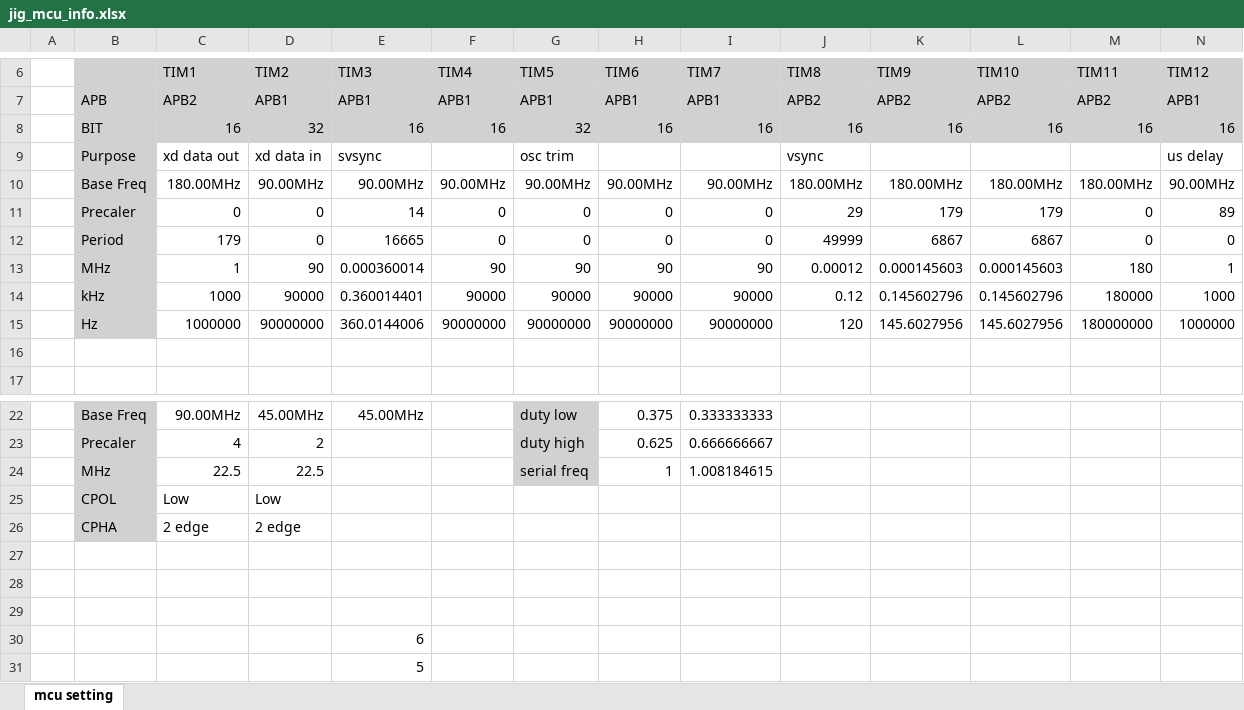
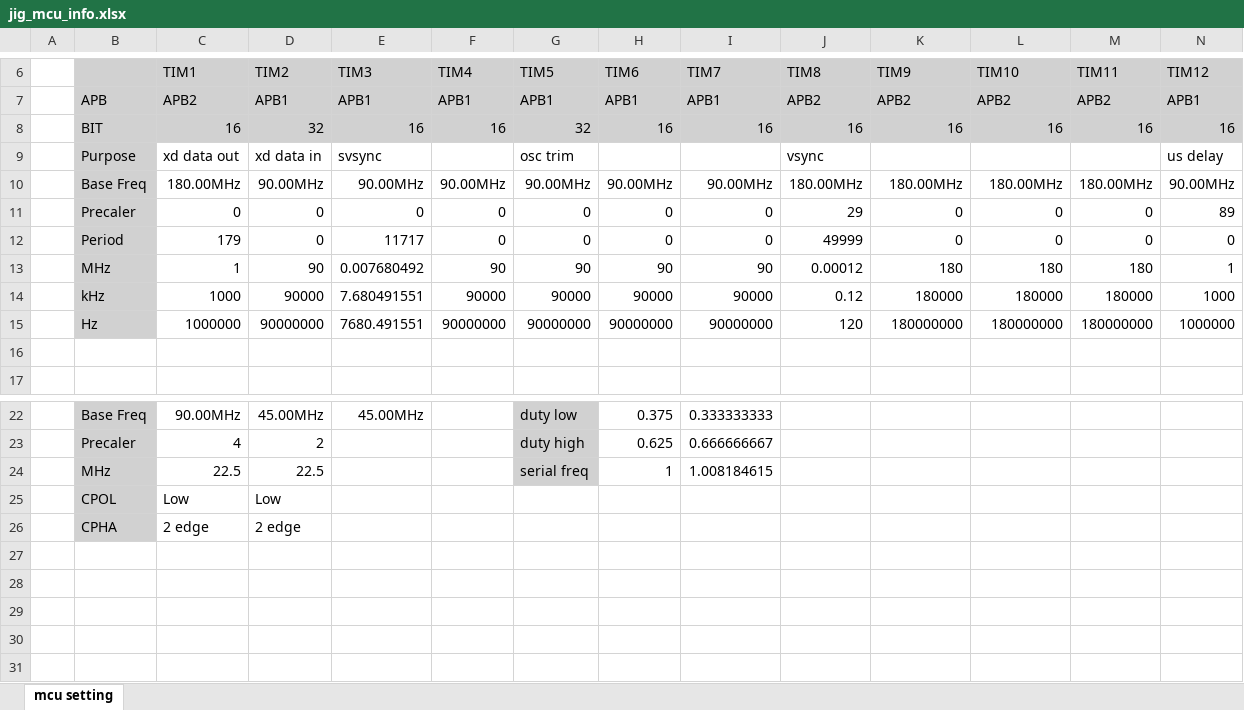
Before and after one commit to oio9595/Global_Technologies_FW, an Excel workbook: XD_JIG/XD12/XD12R_GT1009A0R0/Docs/jig_mcu_info.xlsx, sheet mcu setting, drawn as a sheet; only a part is shown, gaps mark what is left out; values as stored, in another font and other column widths than the file's, no borders; charts and pictures not drawn; rows hold the shown columns only; the diff names each change by its address in the sheet, - before the commit and + after, or states it on an @@ line.

```diff
--- a/XD_JIG/XD12/XD12R_GT1009A0R0/Docs/jig_mcu_info.xlsx (sheet mcu setting)
+++ b/XD_JIG/XD12/XD12R_GT1009A0R0/Docs/jig_mcu_info.xlsx (sheet mcu setting)
-E11 (TIM3): 14
+E11 (TIM3): 0
-K11 (TIM9): 179
+K11 (TIM9): 0
-L11 (TIM10): 179
+L11 (TIM10): 0
-E12 (TIM3): 16665
+E12 (TIM3): 11717
-K12 (TIM9): 6867
+K12 (TIM9): 0
-L12 (TIM10): 6867
+L12 (TIM10): 0
-E13 (TIM3): 0.000360014
+E13 (TIM3): 0.007680492
-K13 (TIM9): 0.000145603
+K13 (TIM9): 180
-L13 (TIM10): 0.000145603
+L13 (TIM10): 180
-E14 (TIM3): 0.360014401
+E14 (TIM3): 7.680491551
-K14 (TIM9): 0.145602796
+K14 (TIM9): 180000
-L14 (TIM10): 0.145602796
+L14 (TIM10): 180000
-E15 (TIM3): 360.0144006
+E15 (TIM3): 7680.491551
-K15 (TIM9): 145.6027956
+K15 (TIM9): 180000000
-L15 (TIM10): 145.6027956
+L15 (TIM10): 180000000
-row 27: (empty)
-row 28: (empty)
-row 29: (empty)
-row 30:  |  |  |  | 6
-row 31:  |  |  |  | 5
```
Also changed, not shown: 2 other files.
